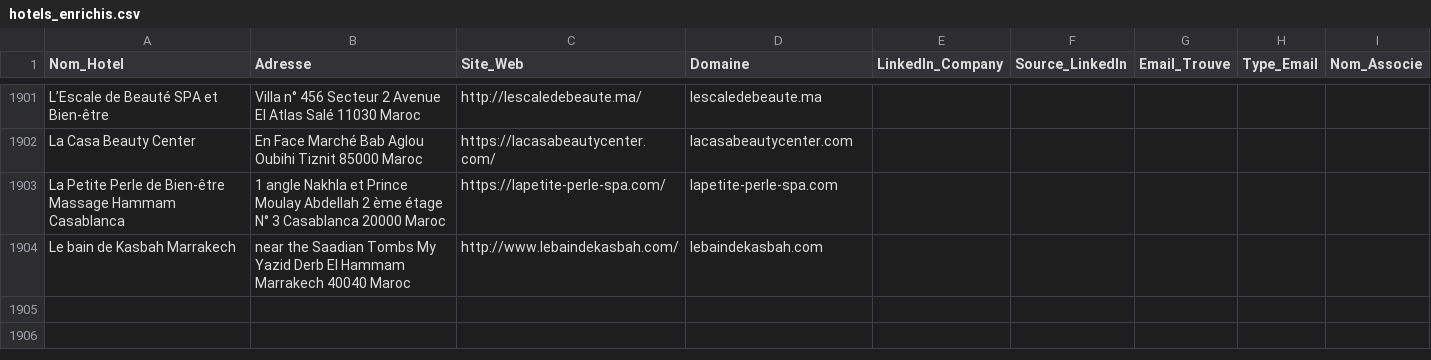
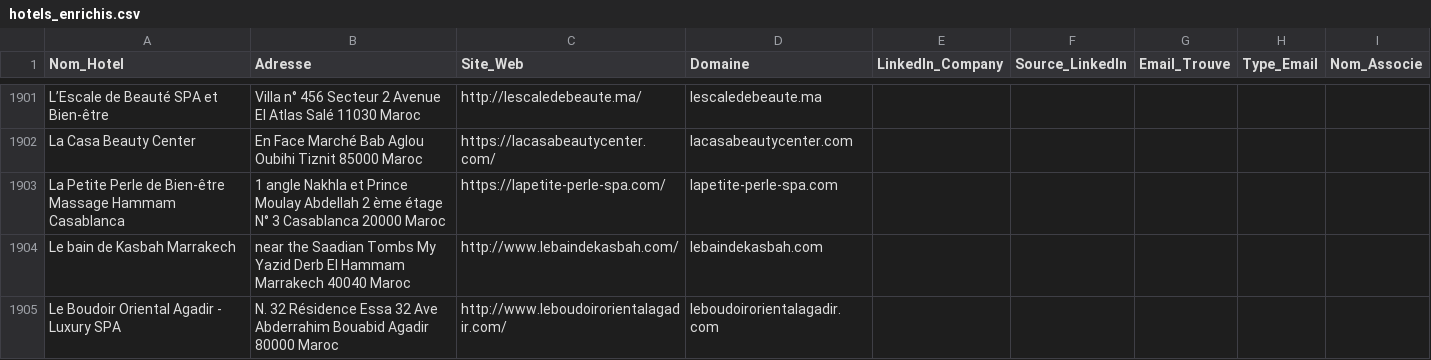
Before and after one commit to tsimokaza01-source/URL-3, a CSV file: hotels_enrichis.csv, drawn as a sheet; only a part is shown, gaps mark what is left out; the diff names each change by its address in the sheet, - before the commit and + after, or states it on an @@ line.

```diff
--- a/hotels_enrichis.csv
+++ b/hotels_enrichis.csv
+row 1905: Le Boudoir Oriental Agadir - Luxury SPA | N. 32 Résidence Essa 32 Ave Abderrahim Bouabid Agadir 80000 Maroc | http://www.leboudoirorientalagadir.com/ | leboudoirorientalagadir.com
```
Also changed, not shown: liste_hotels.csv.
